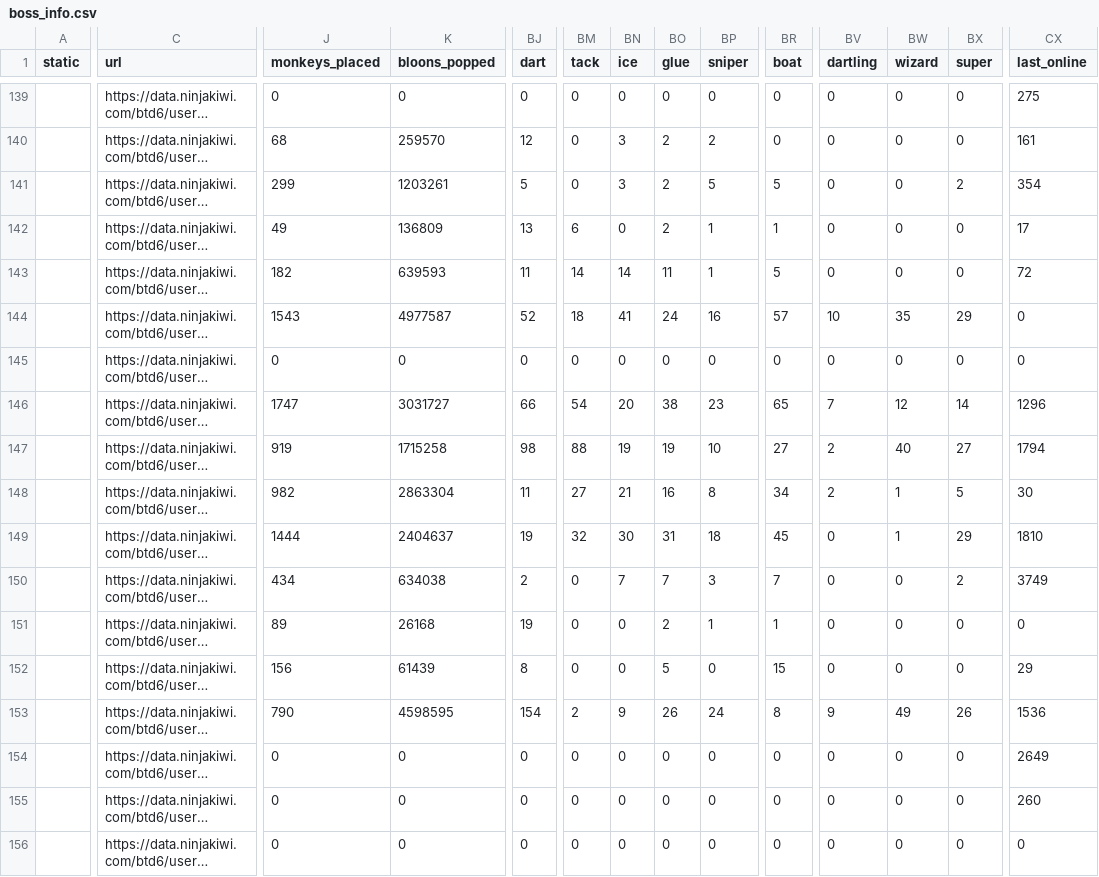
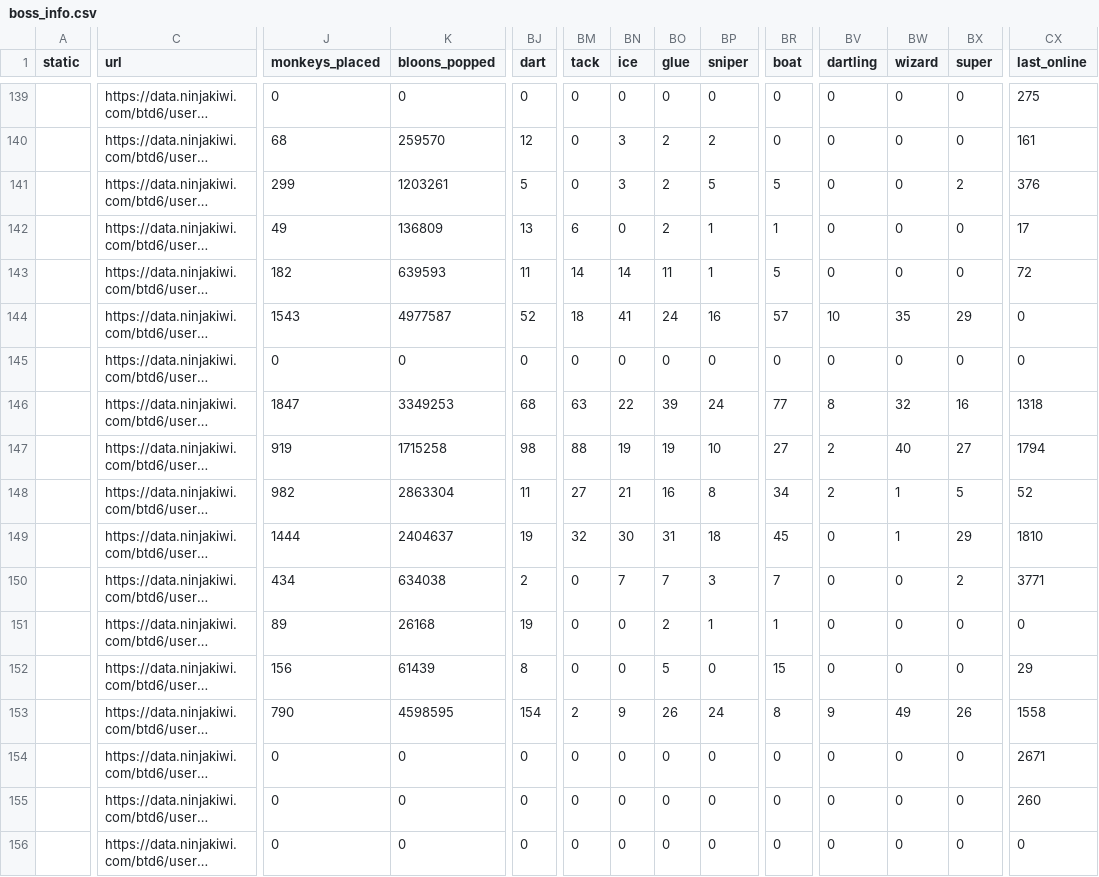
Before and after one commit to ducanup01/btd6boss, a CSV file: boss_info.csv, drawn as a sheet; only a part is shown, gaps mark what is left out; long unchanged cells end in …; the diff covers the shown part only; the diff names each change by its address in the sheet, - before the commit and + after, or states it on an @@ line.

```diff
--- a/boss_info.csv
+++ b/boss_info.csv
-CX141 (last_online): 354
+CX141 (last_online): 376
-J146 (monkeys_placed): 1747
+J146 (monkeys_placed): 1847
-K146 (bloons_popped): 3031727
+K146 (bloons_popped): 3349253
-BJ146 (dart): 66
+BJ146 (dart): 68
-BM146 (tack): 54
+BM146 (tack): 63
-BN146 (ice): 20
+BN146 (ice): 22
-BO146 (glue): 38
+BO146 (glue): 39
-BP146 (sniper): 23
+BP146 (sniper): 24
-BR146 (boat): 65
+BR146 (boat): 77
-BV146 (dartling): 7
+BV146 (dartling): 8
-BW146 (wizard): 12
+BW146 (wizard): 32
-BX146 (super): 14
+BX146 (super): 16
-CX146 (last_online): 1296
+CX146 (last_online): 1318
-CX148 (last_online): 30
+CX148 (last_online): 52
-CX150 (last_online): 3749
+CX150 (last_online): 3771
-CX153 (last_online): 1536
+CX153 (last_online): 1558
-CX154 (last_online): 2649
+CX154 (last_online): 2671
```
Also changed, not shown: 39 edited cells elsewhere in this file, boss_elite_info.csv.
